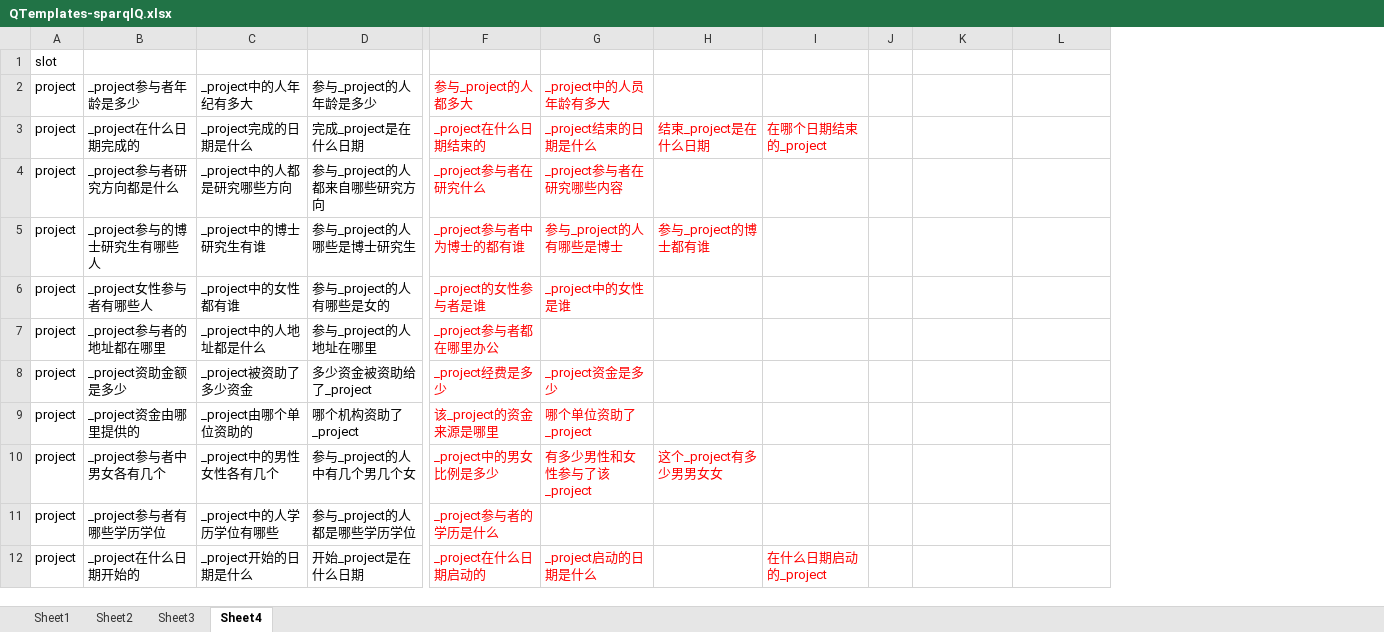
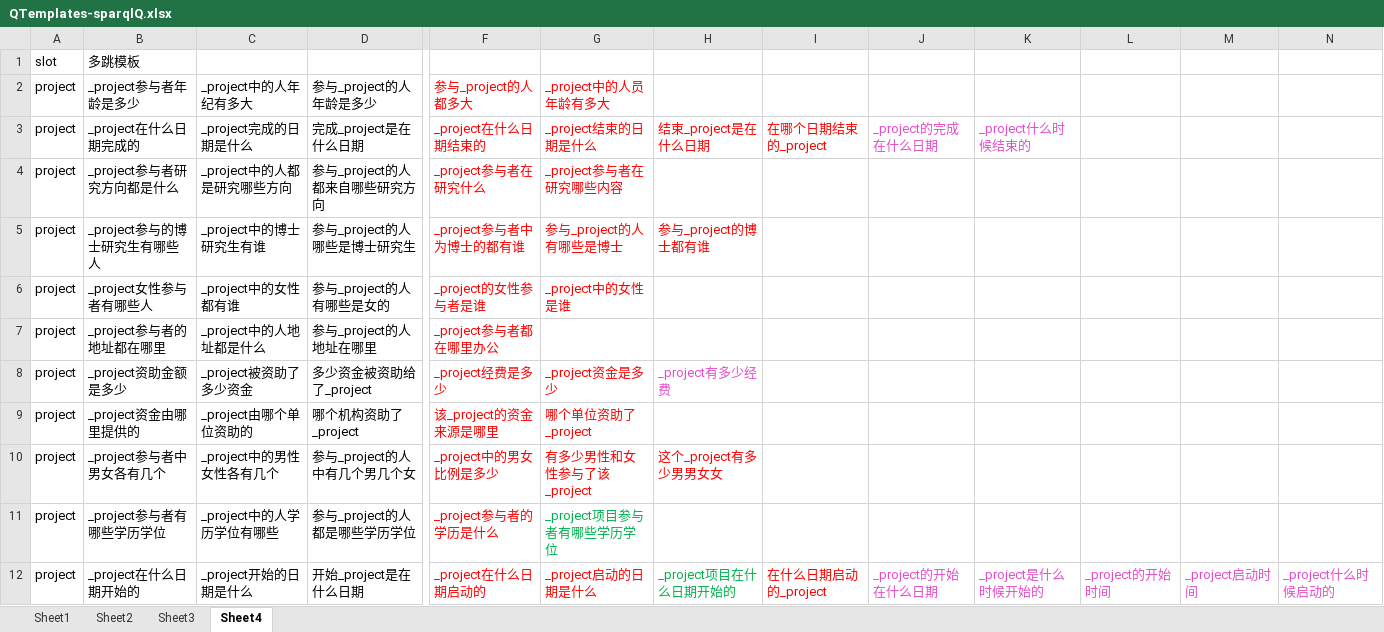
Before and after one commit to longmanplus/RoboCloudBrain, an Excel workbook: KBQA/QTemplates-sparqlQ.xlsx, sheet Sheet4, drawn as a sheet; only a part is shown, gaps mark what is left out; values as stored, in another font and other column widths than the file's, no borders; conditional formats not drawn; removed rows and columns are numbered as before the commit, all else as after; the diff covers the shown part only; the diff names each change by its address in the sheet, - before the commit and + after, or states it on an @@ line.

Commit message:
Update QTemplates-sparqlQ.xlsx

```diff
--- a/KBQA/QTemplates-sparqlQ.xlsx (sheet Sheet4)
+++ b/KBQA/QTemplates-sparqlQ.xlsx (sheet Sheet4)
-column J, empty
+column J, rows 3-12: _project的完成在什么日期 |  |  |  |  |  |  |  |  | _project的开始在什么日期
+column K, rows 3-12: _project什么时候结束的 |  |  |  |  |  |  |  |  | _project是什么时候开始的
+column N, row 12: _project什么时候启动的
-B1: (empty)
+B1: 多跳模板
-H8: (empty)
+H8: _project有多少经费
-G11: (empty)
+G11: _project项目参与者有哪些学历学位
-H12: (empty)
+H12: _project项目在什么日期开始的
-L12: (empty)
+L12: _project的开始时间
-M12: (empty)
+M12: _project启动时间
```
Also changed, not shown: 35 added rows, 1 removed row, 81 edited cells and cell formats elsewhere in this sheet, sheet Sheet2.
